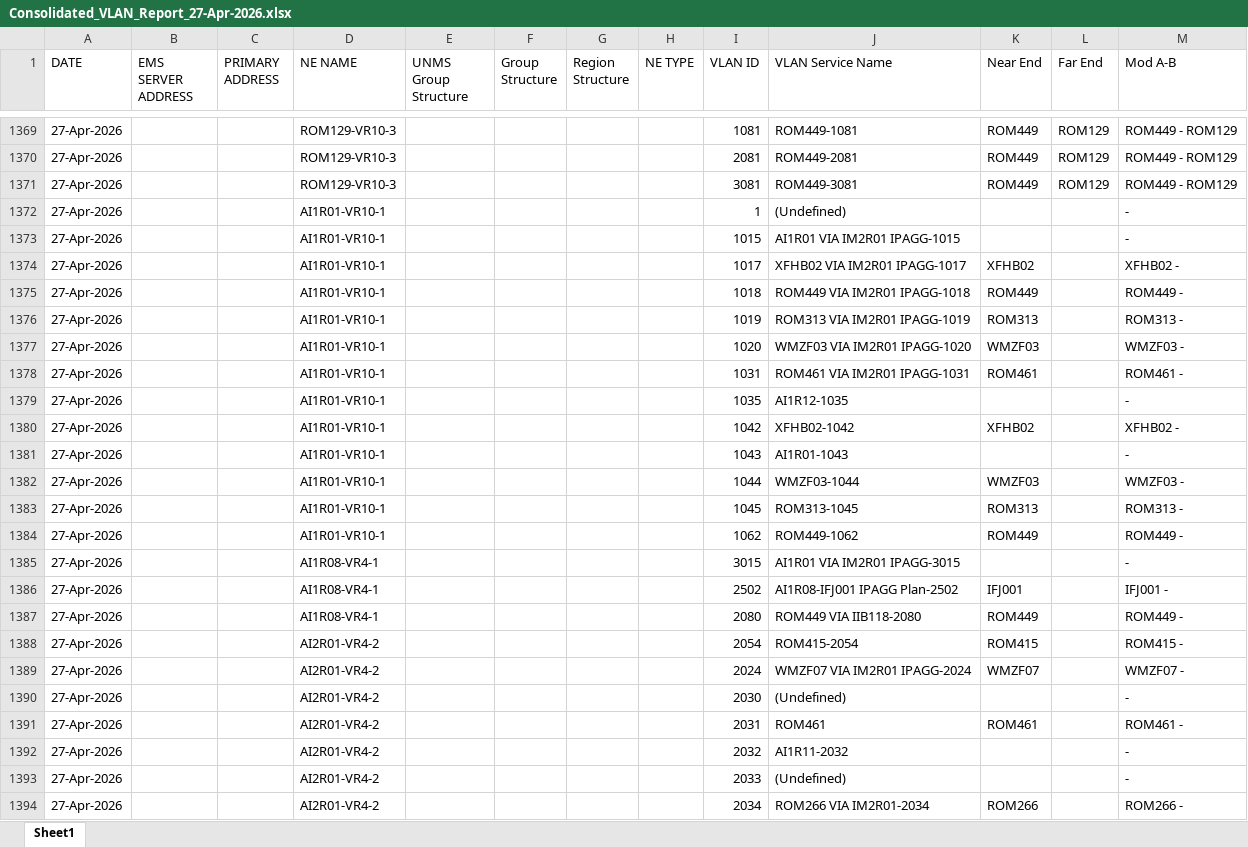
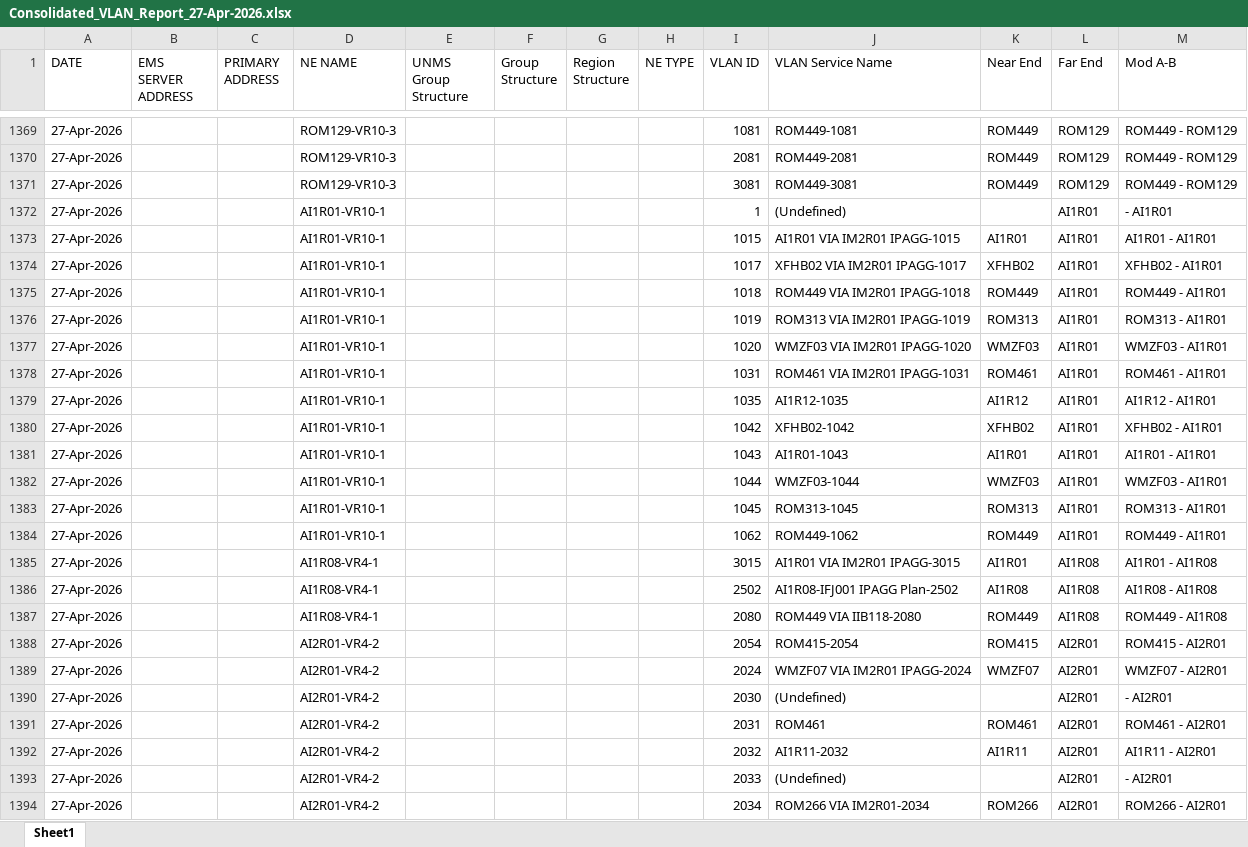
Before and after one commit to asghar-attari1211/network-explorer, an Excel workbook: Consolidated_VLAN_Report_27-Apr-2026.xlsx, sheet Sheet1, drawn as a sheet; only a part is shown, gaps mark what is left out; values as stored, in another font and other column widths than the file's, no borders; the diff covers the shown part only; the diff names each change by its address in the sheet, - before the commit and + after, or states it on an @@ line.

```diff
--- a/Consolidated_VLAN_Report_27-Apr-2026.xlsx (sheet Sheet1)
+++ b/Consolidated_VLAN_Report_27-Apr-2026.xlsx (sheet Sheet1)
-L1372:L1384 (Far End): (empty)
+L1372:L1384 (Far End): AI1R01
-M1372 (Mod A-B): -
+M1372 (Mod A-B): - AI1R01
-K1373 (Near End): (empty)
+K1373 (Near End): AI1R01
-M1373 (Mod A-B): -
+M1373 (Mod A-B): AI1R01 - AI1R01
-M1374 (Mod A-B): XFHB02 -
+M1374 (Mod A-B): XFHB02 - AI1R01
-M1375 (Mod A-B): ROM449 -
+M1375 (Mod A-B): ROM449 - AI1R01
-M1376 (Mod A-B): ROM313 -
+M1376 (Mod A-B): ROM313 - AI1R01
-M1377 (Mod A-B): WMZF03 -
+M1377 (Mod A-B): WMZF03 - AI1R01
-M1378 (Mod A-B): ROM461 -
+M1378 (Mod A-B): ROM461 - AI1R01
-K1379 (Near End): (empty)
+K1379 (Near End): AI1R12
-M1379 (Mod A-B): -
+M1379 (Mod A-B): AI1R12 - AI1R01
-M1380 (Mod A-B): XFHB02 -
+M1380 (Mod A-B): XFHB02 - AI1R01
-K1381 (Near End): (empty)
+K1381 (Near End): AI1R01
-M1381 (Mod A-B): -
+M1381 (Mod A-B): AI1R01 - AI1R01
-M1382 (Mod A-B): WMZF03 -
+M1382 (Mod A-B): WMZF03 - AI1R01
-M1383 (Mod A-B): ROM313 -
+M1383 (Mod A-B): ROM313 - AI1R01
-M1384 (Mod A-B): ROM449 -
+M1384 (Mod A-B): ROM449 - AI1R01
-K1385 (Near End): (empty)
+K1385 (Near End): AI1R01
-L1385:L1387 (Far End): (empty)
+L1385:L1387 (Far End): AI1R08
-M1385 (Mod A-B): -
+M1385 (Mod A-B): AI1R01 - AI1R08
-K1386 (Near End): IFJ001
+K1386 (Near End): AI1R08
-M1386 (Mod A-B): IFJ001 -
+M1386 (Mod A-B): AI1R08 - AI1R08
-M1387 (Mod A-B): ROM449 -
+M1387 (Mod A-B): ROM449 - AI1R08
-L1388:L1394 (Far End): (empty)
+L1388:L1394 (Far End): AI2R01
-M1388 (Mod A-B): ROM415 -
+M1388 (Mod A-B): ROM415 - AI2R01
-M1389 (Mod A-B): WMZF07 -
+M1389 (Mod A-B): WMZF07 - AI2R01
-M1390 (Mod A-B): -
+M1390 (Mod A-B): - AI2R01
-M1391 (Mod A-B): ROM461 -
+M1391 (Mod A-B): ROM461 - AI2R01
-K1392 (Near End): (empty)
+K1392 (Near End): AI1R11
-M1392 (Mod A-B): -
+M1392 (Mod A-B): AI1R11 - AI2R01
-M1393 (Mod A-B): -
+M1393 (Mod A-B): - AI2R01
-M1394 (Mod A-B): ROM266 -
+M1394 (Mod A-B): ROM266 - AI2R01
```
Also changed, not shown: 819 edited cells elsewhere in this sheet, Dependencies.xlsx, Logs_Discrepancies.xlsx, 2 other files.
